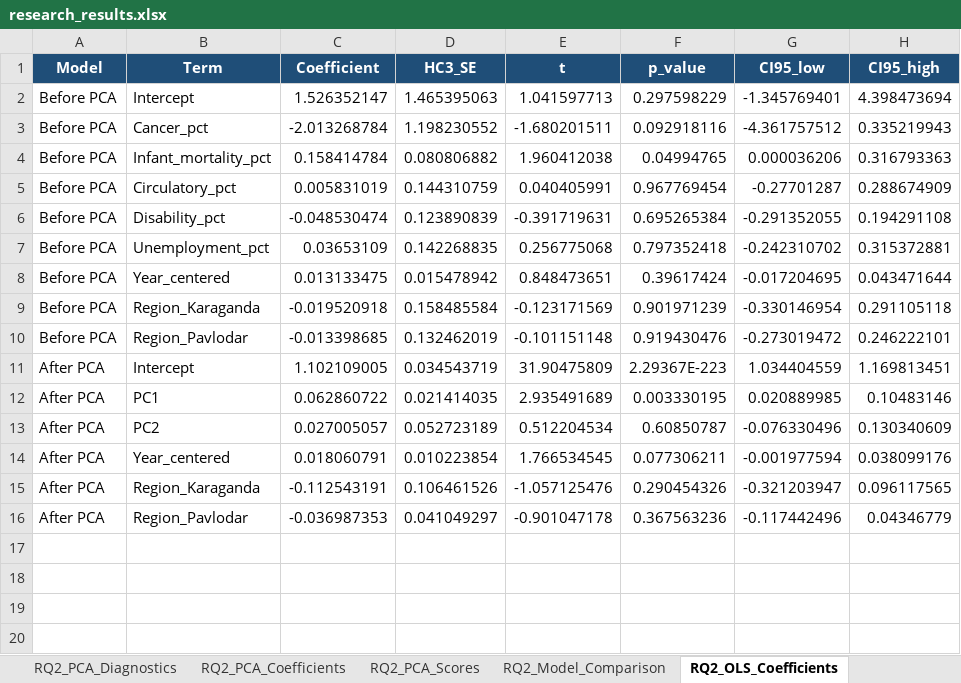
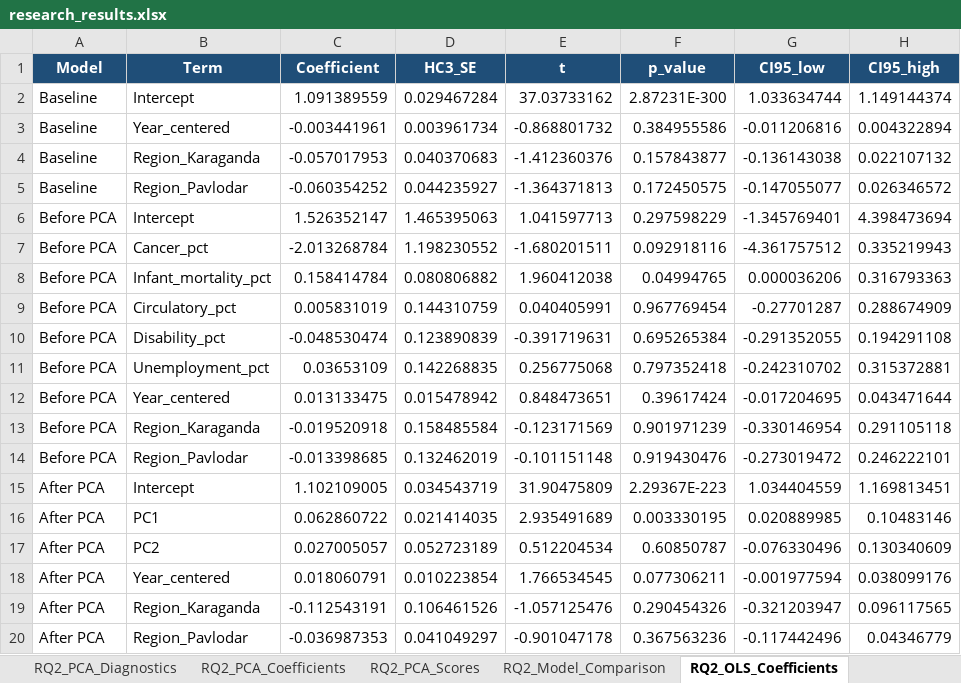
Before and after one commit to Bebrapro2007/Kazakhstan-Social-Health-PCA-Research, an Excel workbook: results/research_results.xlsx, sheet RQ2_OLS_Coefficients, drawn as a sheet; values as stored, in another font and other column widths than the file's, no borders; the diff names each change by its address in the sheet, - before the commit and + after, or states it on an @@ line.

```diff
--- a/results/research_results.xlsx (sheet RQ2_OLS_Coefficients)
+++ b/results/research_results.xlsx (sheet RQ2_OLS_Coefficients)
+row 2: Baseline | Intercept | 1.091389559 | 0.029467284 | 37.03733162 | 2.87231E-300 | 1.033634744 | 1.149144374
+row 3: Baseline | Year_centered | -0.003441961 | 0.003961734 | -0.868801732 | 0.384955586 | -0.011206816 | 0.004322894
+row 4: Baseline | Region_Karaganda | -0.057017953 | 0.040370683 | -1.412360376 | 0.157843877 | -0.136143038 | 0.022107132
+row 5: Baseline | Region_Pavlodar | -0.060354252 | 0.044235927 | -1.364371813 | 0.172450575 | -0.147055077 | 0.026346572
```
Also changed, not shown: sheet README, sheet RQ2_Model_Comparison, sheet RQ1_Group_Comparison, sheet RQ2_Fitted_Mortality, other sheet tabs, 42 other files.
